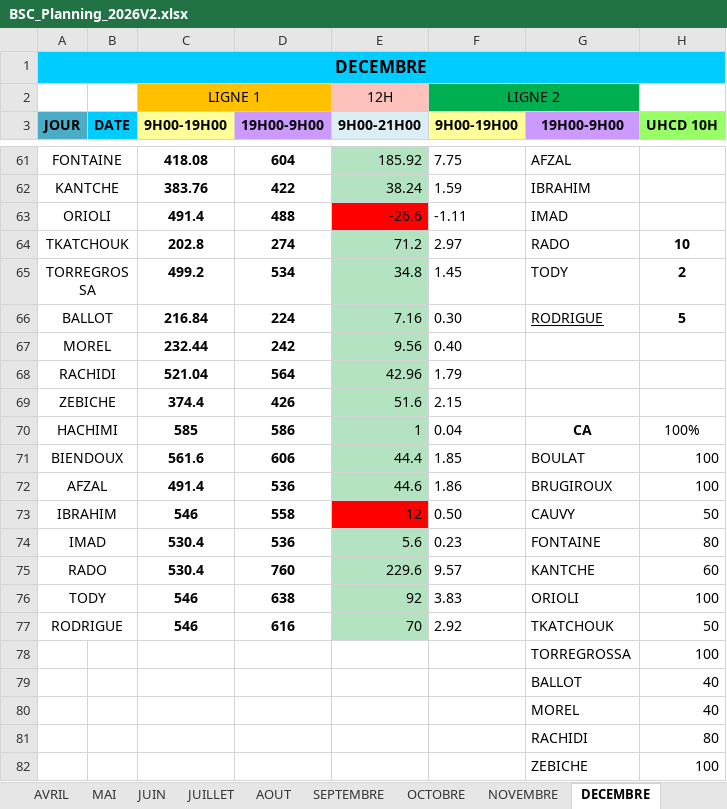
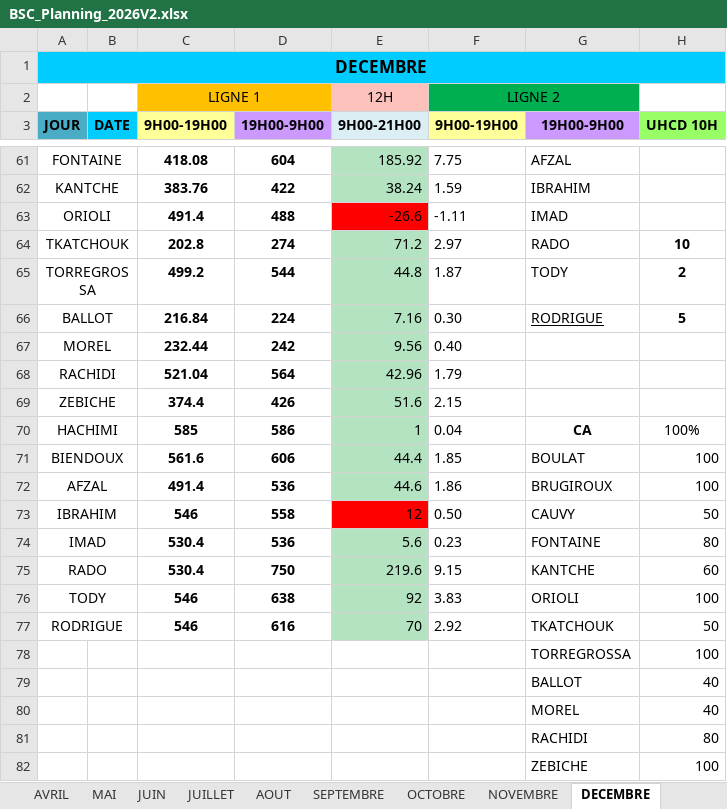
Before and after one commit to remytor-ux/planning-bsc-2026, an Excel workbook: data/BSC_Planning_2026V2.xlsx, sheet DECEMBRE, drawn as a sheet; only a part is shown, gaps mark what is left out; values as stored, in another font and other column widths than the file's, no borders; the diff names each change by its address in the sheet, - before the commit and + after, or states it on an @@ line.

```diff
--- a/data/BSC_Planning_2026V2.xlsx (sheet DECEMBRE)
+++ b/data/BSC_Planning_2026V2.xlsx (sheet DECEMBRE)
-D65 (19H00-9H00): 534
+D65 (19H00-9H00): 544
-E65 (9H00-21H00): 34.8
+E65 (9H00-21H00): 44.8
-F65 (9H00-19H00): 1.45
+F65 (9H00-19H00): 1.87
-D75 (19H00-9H00): 760
+D75 (19H00-9H00): 750
-E75 (9H00-21H00): 229.6
+E75 (9H00-21H00): 219.6
-F75 (9H00-19H00): 9.57
+F75 (9H00-19H00): 9.15
```
Also changed, not shown: sheet NOVEMBRE.
